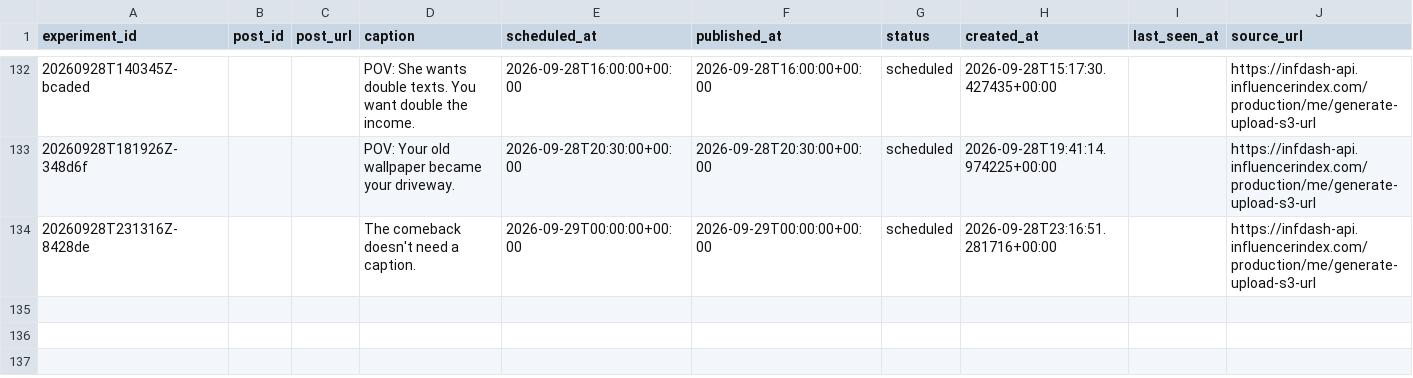
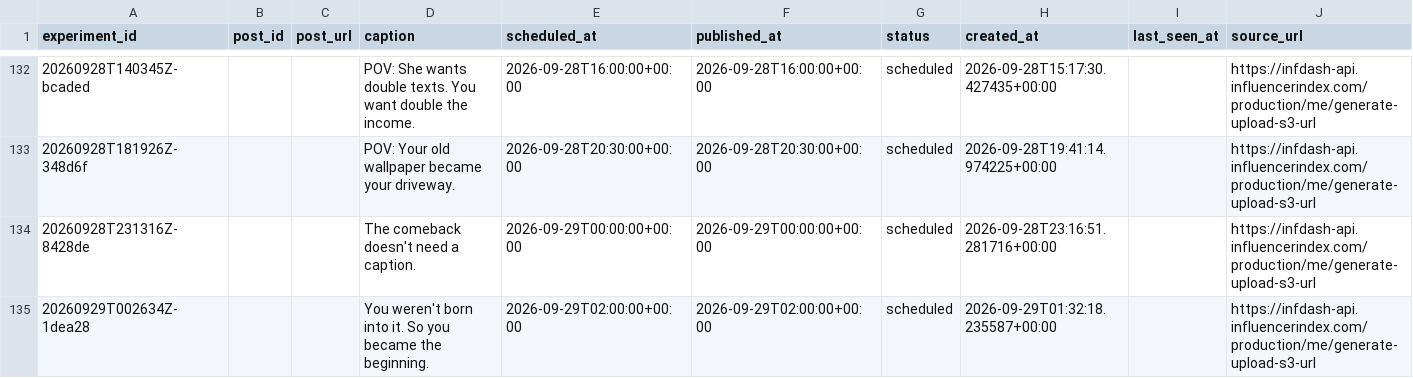
Before and after one commit to Wahb-tech/video-pipeline, a CSV file: data/published_posts.csv, drawn as a sheet; only a part is shown, gaps mark what is left out; the diff names each change by its address in the sheet, - before the commit and + after, or states it on an @@ line.

```diff
--- a/data/published_posts.csv
+++ b/data/published_posts.csv
+row 135: 20260929T002634Z-1dea28 |  |  | You weren't born into it. So you became the beginning. | 2026-09-29T02:00:00+00:00 | 2026-09-29T02:00:00+00:00 | scheduled | 2026-09-29T01:32:18.235587+00:00 |  | https://infdash-api.influencerindex.com/production/me/generate-upload-s3-url
```
